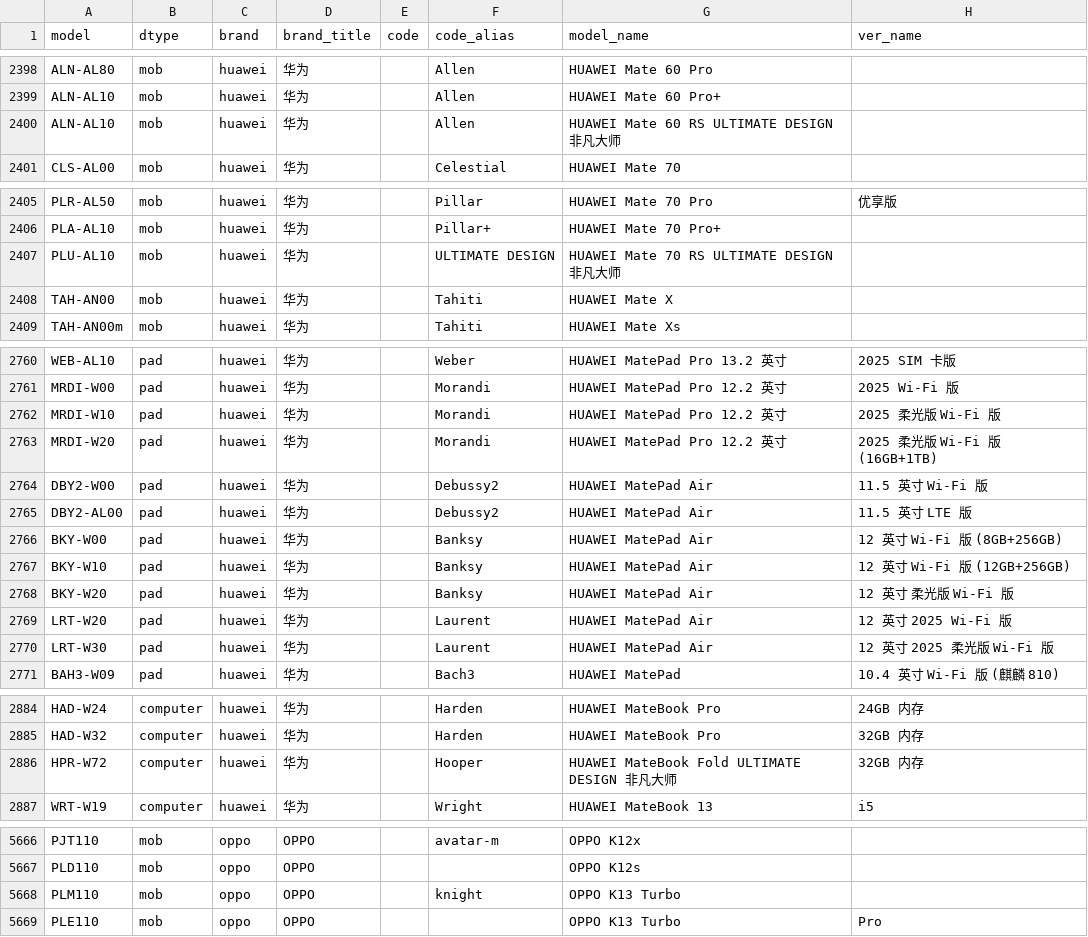
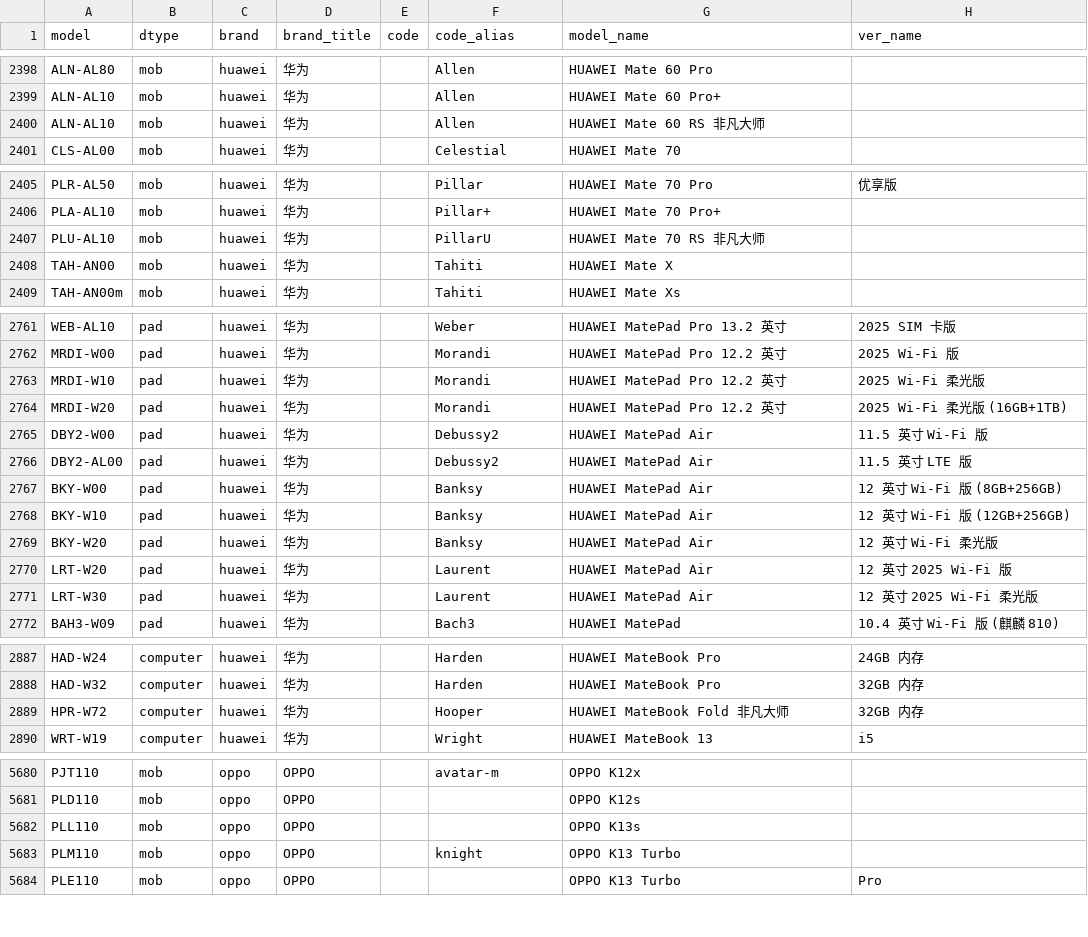
Before and after one commit to ITxiao6666/MobileModels-csv, a CSV file: models.csv, drawn as a sheet; only a part is shown, gaps mark what is left out; the diff covers the shown part only.

Commit message:
Sync with MobileModels cae0e7dd6dcba883cdbbf5c263b1d2c2af56e2ed

```diff
--- a/models.csv
+++ b/models.csv
@@ -2399,3 +2399,3 @@ ALN-AL80,mob,huawei,华为,,Allen,HUAWEI Mate 60 Pro,
 ALN-AL10,mob,huawei,华为,,Allen,HUAWEI Mate 60 Pro+,
-ALN-AL10,mob,huawei,华为,,Allen,HUAWEI Mate 60 RS ULTIMATE DESIGN 非凡大师,
+ALN-AL10,mob,huawei,华为,,Allen,HUAWEI Mate 60 RS 非凡大师,
 CLS-AL00,mob,huawei,华为,,Celestial,HUAWEI Mate 70,
@@ -2406,3 +2406,3 @@ PLR-AL50,mob,huawei,华为,,Pillar,HUAWEI Mate 70 Pro,优享版
 PLA-AL10,mob,huawei,华为,,Pillar+,HUAWEI Mate 70 Pro+,
-PLU-AL10,mob,huawei,华为,,ULTIMATE DESIGN,HUAWEI Mate 70 RS ULTIMATE DESIGN 非凡大师,
+PLU-AL10,mob,huawei,华为,,PillarU,HUAWEI Mate 70 RS 非凡大师,
 TAH-AN00,mob,huawei,华为,,Tahiti,HUAWEI Mate X,
@@ -2761,4 +2762,4 @@ WEB-AL10,pad,huawei,华为,,Weber,HUAWEI MatePad Pro 13.2 英寸,2025 SIM 卡版
 MRDI-W00,pad,huawei,华为,,Morandi,HUAWEI MatePad Pro 12.2 英寸,2025 Wi-Fi 版
-MRDI-W10,pad,huawei,华为,,Morandi,HUAWEI MatePad Pro 12.2 英寸,2025 柔光版 Wi-Fi 版
-MRDI-W20,pad,huawei,华为,,Morandi,HUAWEI MatePad Pro 12.2 英寸,2025 柔光版 Wi-Fi 版 (16GB+1TB)
+MRDI-W10,pad,huawei,华为,,Morandi,HUAWEI MatePad Pro 12.2 英寸,2025 Wi-Fi 柔光版
+MRDI-W20,pad,huawei,华为,,Morandi,HUAWEI MatePad Pro 12.2 英寸,2025 Wi-Fi 柔光版 (16GB+1TB)
 DBY2-W00,pad,huawei,华为,,Debussy2,HUAWEI MatePad Air,11.5 英寸 Wi-Fi 版
@@ -2767,5 +2768,5 @@ BKY-W00,pad,huawei,华为,,Banksy,HUAWEI MatePad Air,12 英寸 Wi-Fi 版 (8GB+25
 BKY-W10,pad,huawei,华为,,Banksy,HUAWEI MatePad Air,12 英寸 Wi-Fi 版 (12GB+256GB)
-BKY-W20,pad,huawei,华为,,Banksy,HUAWEI MatePad Air,12 英寸 柔光版 Wi-Fi 版
+BKY-W20,pad,huawei,华为,,Banksy,HUAWEI MatePad Air,12 英寸 Wi-Fi 柔光版
 LRT-W20,pad,huawei,华为,,Laurent,HUAWEI MatePad Air,12 英寸 2025 Wi-Fi 版
-LRT-W30,pad,huawei,华为,,Laurent,HUAWEI MatePad Air,12 英寸 2025 柔光版 Wi-Fi 版
+LRT-W30,pad,huawei,华为,,Laurent,HUAWEI MatePad Air,12 英寸 2025 Wi-Fi 柔光版
 BAH3-W09,pad,huawei,华为,,Bach3,HUAWEI MatePad,10.4 英寸 Wi-Fi 版 (麒麟 810)
@@ -2885,3 +2888,3 @@ HAD-W24,computer,huawei,华为,,Harden,HUAWEI MateBook Pro,24GB 内存
 HAD-W32,computer,huawei,华为,,Harden,HUAWEI MateBook Pro,32GB 内存
-HPR-W72,computer,huawei,华为,,Hooper,HUAWEI MateBook Fold ULTIMATE DESIGN 非凡大师,32GB 内存
+HPR-W72,computer,huawei,华为,,Hooper,HUAWEI MateBook Fold 非凡大师,32GB 内存
 WRT-W19,computer,huawei,华为,,Wright,HUAWEI MateBook 13,i5
@@ -5667,2 +5681,3 @@ PJT110,mob,oppo,OPPO,,avatar-m,OPPO K12x,
 PLD110,mob,oppo,OPPO,,,OPPO K12s,
+PLL110,mob,oppo,OPPO,,,OPPO K13s,
 PLM110,mob,oppo,OPPO,,knight,OPPO K13 Turbo,
```
Also changed, not shown: 23 added rows and 3 edited cells elsewhere in this file, 1 other file.
